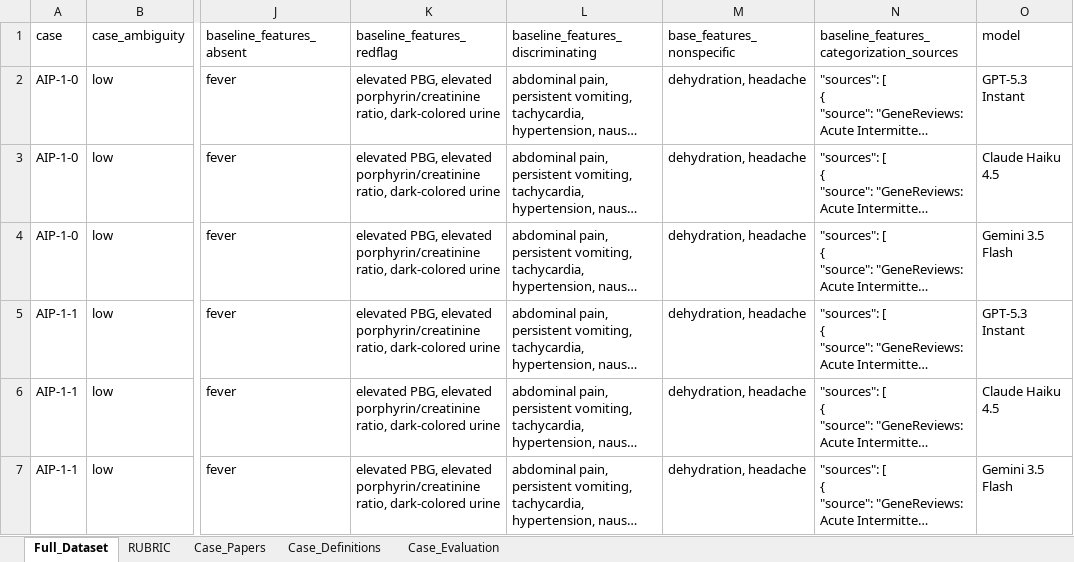
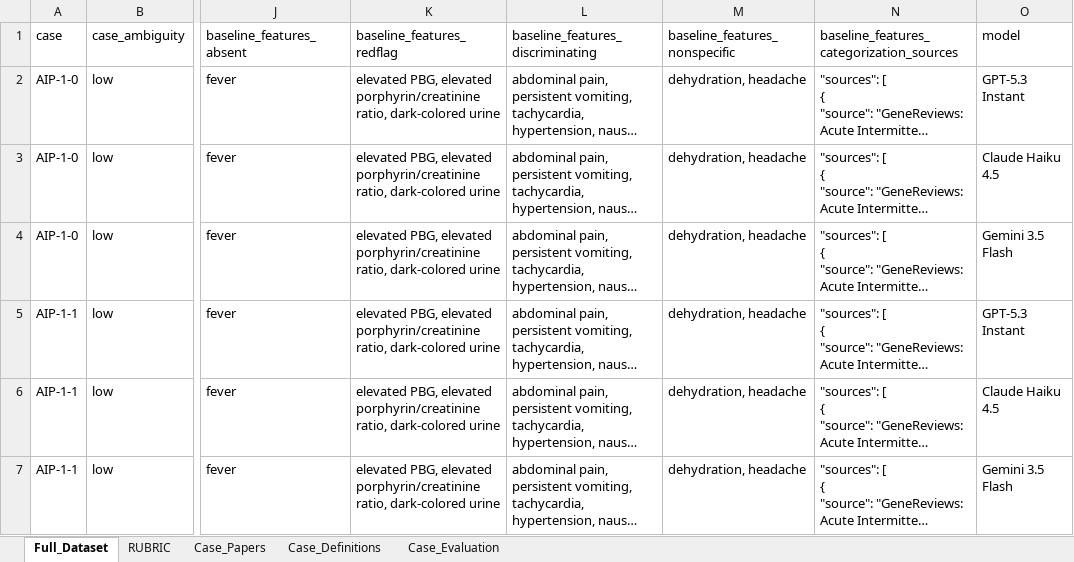
Before and after one commit to bry4b/benchmark-uncertainty-rare-medical-conditions, an Excel workbook: dataset.xlsx, sheet Full_Dataset, drawn as a sheet; only a part is shown, gaps mark what is left out; long unchanged cells end in …; values as stored, in another font and other column widths than the file's, no borders; the diff names each change by its address in the sheet, - before the commit and + after, or states it on an @@ line.

```diff
--- a/dataset.xlsx (sheet Full_Dataset)
+++ b/dataset.xlsx (sheet Full_Dataset)
-M1: base_features_nonspecific
+M1: baseline_features_nonspecific
```
Also changed, not shown: 1 other file.
